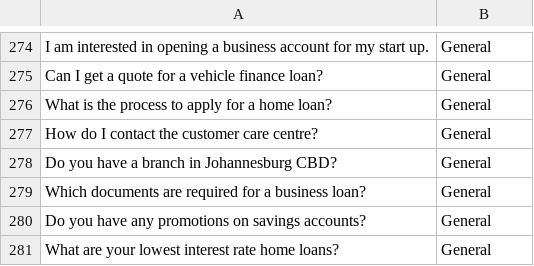
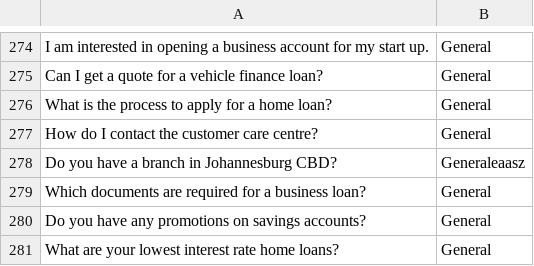
Before and after one commit to Seekay14/Kwezi-Finance-AI, a CSV file: customer_queries.csv, drawn as a sheet; only a part is shown, gaps mark what is left out.

Commit message:
Update customer_queries.csv

```diff
--- a/customer_queries.csv
+++ b/customer_queries.csv
@@ -277,3 +277,3 @@ What is the process to apply for a home loan?,General
 How do I contact the customer care centre?,General
-Do you have a branch in Johannesburg CBD?,General
+Do you have a branch in Johannesburg CBD?,Generaleaasz
 Which documents are required for a business loan?,General
```
